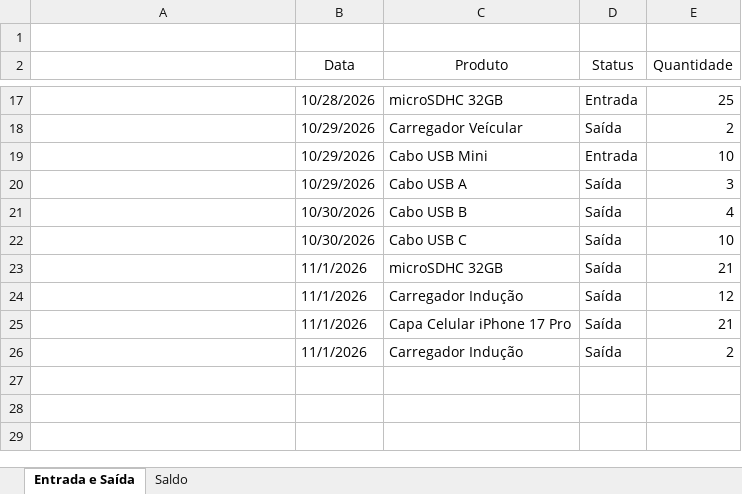
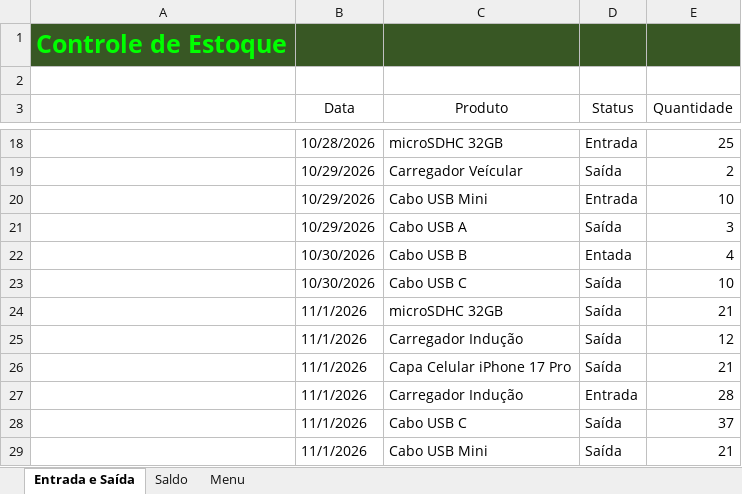
Before and after one commit to OdirleiGuilherme/controle_de_estoque_basico, an Excel workbook: planilha de controle de estoque.xlsx, sheet Entrada e Saída, drawn as a sheet; only a part is shown, gaps mark what is left out; values as stored, in another font and other column widths than the file's, no borders; charts and pictures and table styles not drawn; addresses are those after the commit; the diff names each change by its address in the sheet, - before the commit and + after, or states it on an @@ line.

Commit message:
criação do menu
Criado menu Principal para o controle de estoque com opção de ida do menu principal para planilha de Entrada e Saída, assim como, Entrada e Saída para Menu Principal. O mesmo ocorre para Planilha Saldo.

```diff
--- a/planilha de controle de estoque.xlsx (sheet Entrada e Saída)
+++ b/planilha de controle de estoque.xlsx (sheet Entrada e Saída)
+sheet tab: Menu
+row 1: Controle de Estoque
-D22 (Status): Saída
+D22 (Status): Entada
-D27 (Status): Saída
+D27 (Status): Entrada
-E27 (Quantidade): 2
+E27 (Quantidade): 28
+row 28:  | 11/1/2026 | Cabo USB C | Saída | 37
+row 29:  | 11/1/2026 | Cabo USB Mini | Saída | 21
```
Also changed, not shown: sheet Saldo, charts or pictures.
